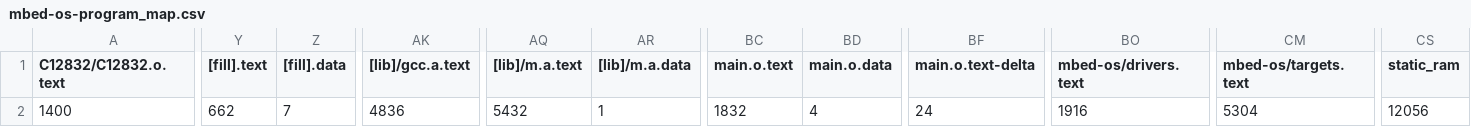
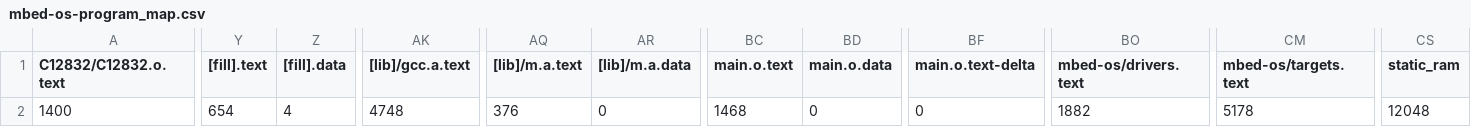
Before and after one commit to PedroAntunes178/mbed-os-program, a CSV file: BUILD/LPC1768/GCC_ARM/mbed-os-program_map.csv, drawn as a sheet; only a part is shown, gaps mark what is left out; the diff covers the shown part only; the diff names each change by its address in the sheet, - before the commit and + after, or states it on an @@ line.

```diff
--- a/BUILD/LPC1768/GCC_ARM/mbed-os-program_map.csv
+++ b/BUILD/LPC1768/GCC_ARM/mbed-os-program_map.csv
-Y2 ([fill].text): 662
+Y2 ([fill].text): 654
-Z2 ([fill].data): 7
+Z2 ([fill].data): 4
-AK2 ([lib]/gcc.a.text): 4836
+AK2 ([lib]/gcc.a.text): 4748
-AQ2 ([lib]/m.a.text): 5432
+AQ2 ([lib]/m.a.text): 376
-AR2 ([lib]/m.a.data): 1
+AR2 ([lib]/m.a.data): 0
-BC2 (main.o.text): 1832
+BC2 (main.o.text): 1468
-BD2 (main.o.data): 4
+BD2 (main.o.data): 0
-BF2 (main.o.text-delta): 24
+BF2 (main.o.text-delta): 0
-BO2 (mbed-os/drivers.text): 1916
+BO2 (mbed-os/drivers.text): 1882
-CM2 (mbed-os/targets.text): 5304
+CM2 (mbed-os/targets.text): 5178
-CS2 (static_ram): 12056
+CS2 (static_ram): 12048
```
Also changed, not shown: 1 edited cell elsewhere in this file, 31 other files.
